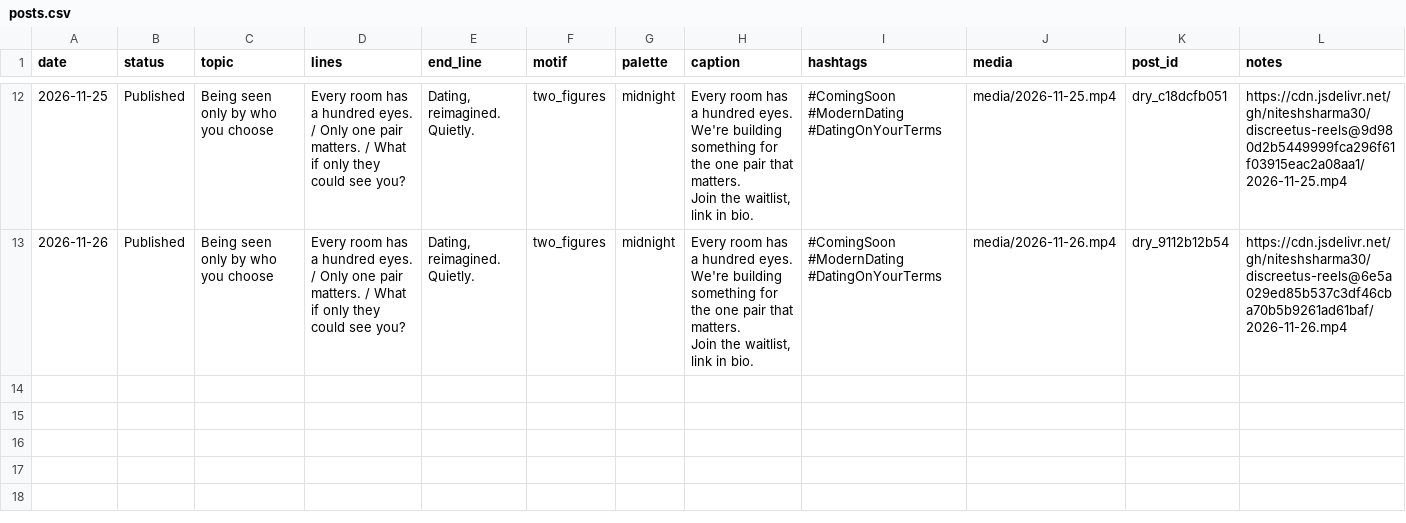
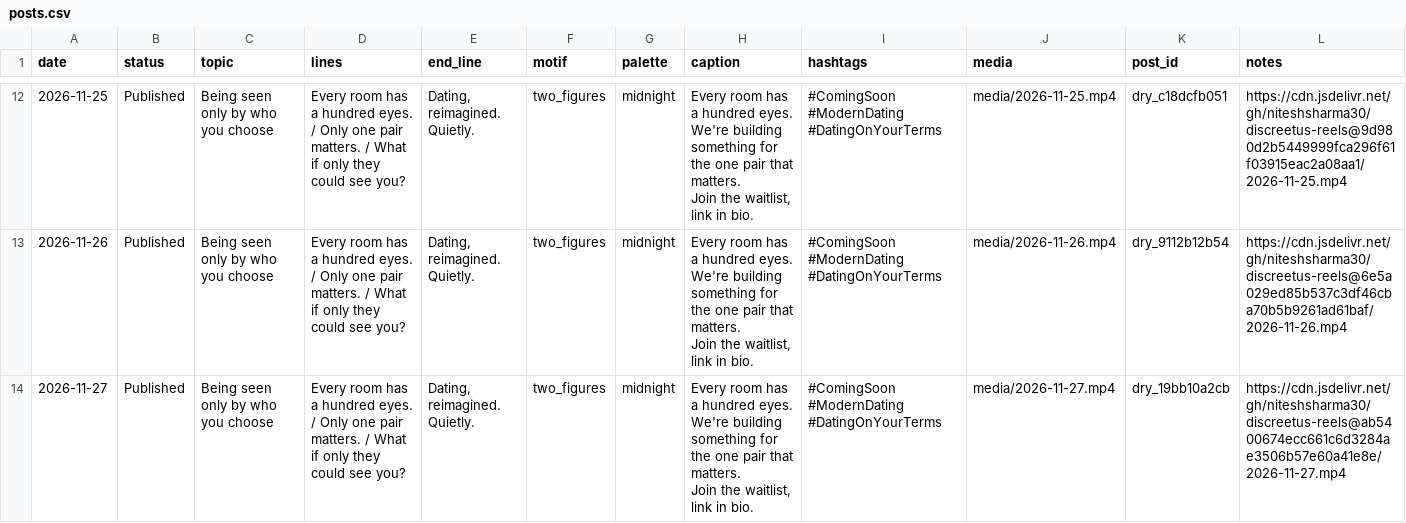
Before and after one commit to niteshsharma30/discreetus-reels, a CSV file: data/posts.csv, drawn as a sheet; only a part is shown, gaps mark what is left out; ↵ is a line break in a cell; the diff names each change by its address in the sheet, - before the commit and + after, or states it on an @@ line.

Commit message:
daily: Instagram post

```diff
--- a/data/posts.csv
+++ b/data/posts.csv
+row 14: 2026-11-27 | Published | Being seen only by who you choose | Every room has a hundred eyes. / Only one pair matters. / What if only they could see you? | Dating, reimagined. Quietly. | two_figures | midnight | Every room has a hundred eyes. ↵ We're building something for the one pair that matters. ↵ Join the waitlist, link in bio. | #ComingSoon #ModernDating #DatingOnYourTerms | media/2026-11-27.mp4 | dry_19bb10a2cb | https://cdn.jsdelivr.net/gh/niteshsharma30/discreetus-reels@ab5400674ecc661c6d3284ae3506b57e60a41e8e/2026-11-27.mp4
```
